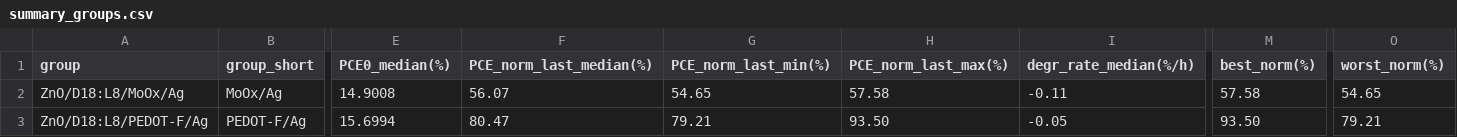
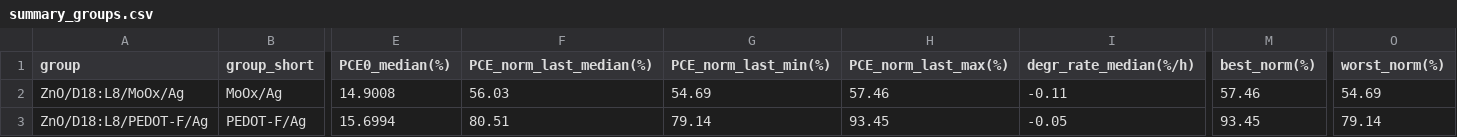
Before and after one commit to littleBlack2003/stabilty-data, a CSV file: docs/summary_groups.csv, drawn as a sheet; only a part is shown, gaps mark what is left out; the diff names each change by its address in the sheet, - before the commit and + after, or states it on an @@ line.

```diff
--- a/docs/summary_groups.csv
+++ b/docs/summary_groups.csv
-F2 (PCE_norm_last_median(%)): 56.07
+F2 (PCE_norm_last_median(%)): 56.03
-G2 (PCE_norm_last_min(%)): 54.65
+G2 (PCE_norm_last_min(%)): 54.69
-H2 (PCE_norm_last_max(%)): 57.58
+H2 (PCE_norm_last_max(%)): 57.46
-M2 (best_norm(%)): 57.58
+M2 (best_norm(%)): 57.46
-O2 (worst_norm(%)): 54.65
+O2 (worst_norm(%)): 54.69
-F3 (PCE_norm_last_median(%)): 80.47
+F3 (PCE_norm_last_median(%)): 80.51
-G3 (PCE_norm_last_min(%)): 79.21
+G3 (PCE_norm_last_min(%)): 79.14
-H3 (PCE_norm_last_max(%)): 93.50
+H3 (PCE_norm_last_max(%)): 93.45
-M3 (best_norm(%)): 93.50
+M3 (best_norm(%)): 93.45
-O3 (worst_norm(%)): 79.21
+O3 (worst_norm(%)): 79.14
```
Also changed, not shown: indoor/aligned_group_mean.csv, indoor/rounds.csv, 14 other files.
